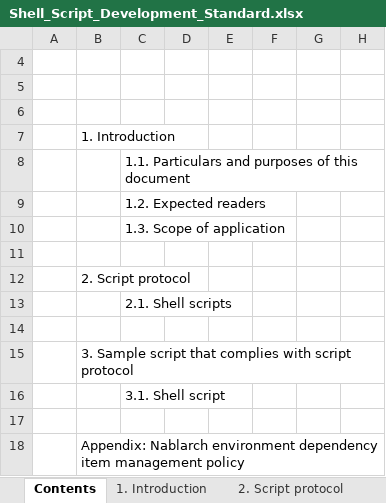
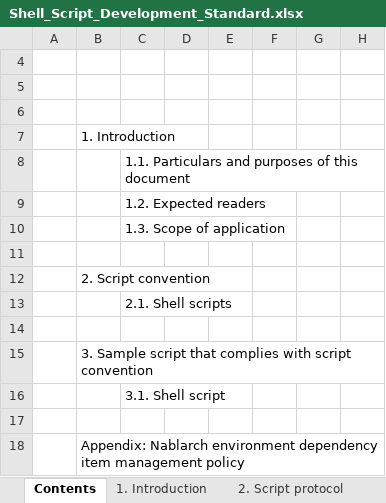
Before and after one commit to nablarch-development-standards/nablarch-style-guide, an Excel workbook: en/shell/Shell_Script_Development_Standard.xlsx, sheet Contents, drawn as a sheet; only a part is shown; values as stored, in another font and other column widths than the file's, no borders; the diff names each change by its address in the sheet, - before the commit and + after, or states it on an @@ line.

Commit message:
「規約」として訳されている「protocol」を「convention」に修正。

```diff
--- a/en/shell/Shell_Script_Development_Standard.xlsx (sheet Contents)
+++ b/en/shell/Shell_Script_Development_Standard.xlsx (sheet Contents)
-B12: 2. Script protocol
+B12: 2. Script convention
-B15: …with script protocol
+B15: …with script convention
```
Also changed, not shown: sheet 2. Script protocol, sheet 3. Sample script, charts or pictures.
